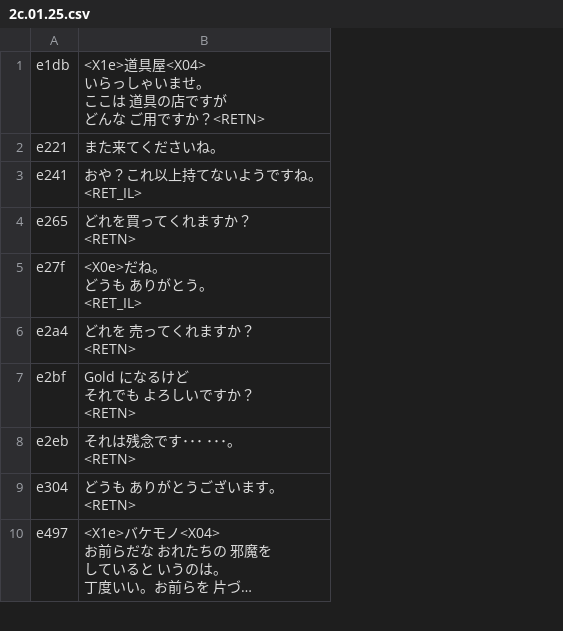
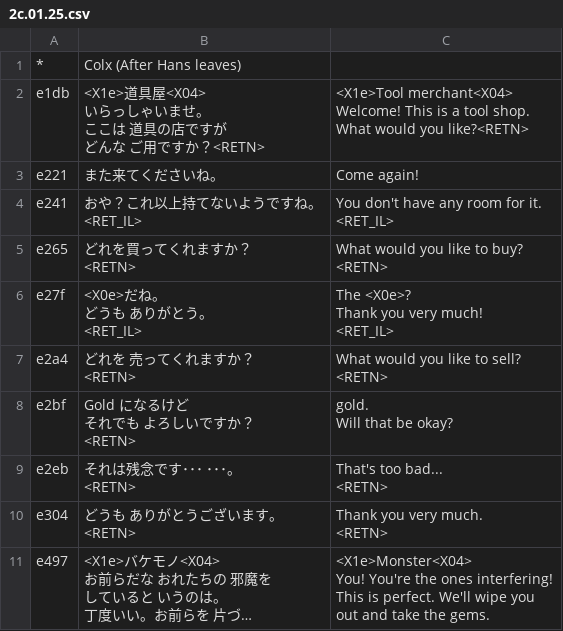
Before and after one commit to nleseul/ds6_pc98_trans, a CSV file: csv/Scenarios/2c.01.25.csv, drawn as a sheet; only a part is shown; long unchanged cells end in …; addresses are those after the commit; ↵ is a line break in a cell; the diff names each change by its address in the sheet, - before the commit and + after, or states it on an @@ line.

```diff
--- a/csv/Scenarios/2c.01.25.csv
+++ b/csv/Scenarios/2c.01.25.csv
+column C, rows 2-11: <X1e>Tool merchant<X04> ↵ Welcome! This is a tool shop. ↵ What would you like?<RETN> | Come again! | You don't have any room for it. ↵ <RET_IL> | What would you like to buy? ↵ <RETN> | The <X0e>? ↵ Thank you very much! ↵ <RET_IL> | What would you like to sell? ↵ <RETN> | gold. ↵ Will that be okay? | That's too bad... ↵ <RETN> | Thank you very much. ↵ <RETN> | <X1e>Monster<X04> ↵ You! You're the ones interfering! ↵ This is perfect. We'll wipe you ↵ out and take the gems.
+row 1: * | Colx (After Hans leaves)
```
Also changed, not shown: csv/Scenarios/2d.00.21.csv, csv/Scenarios/2f.01.26.csv.
